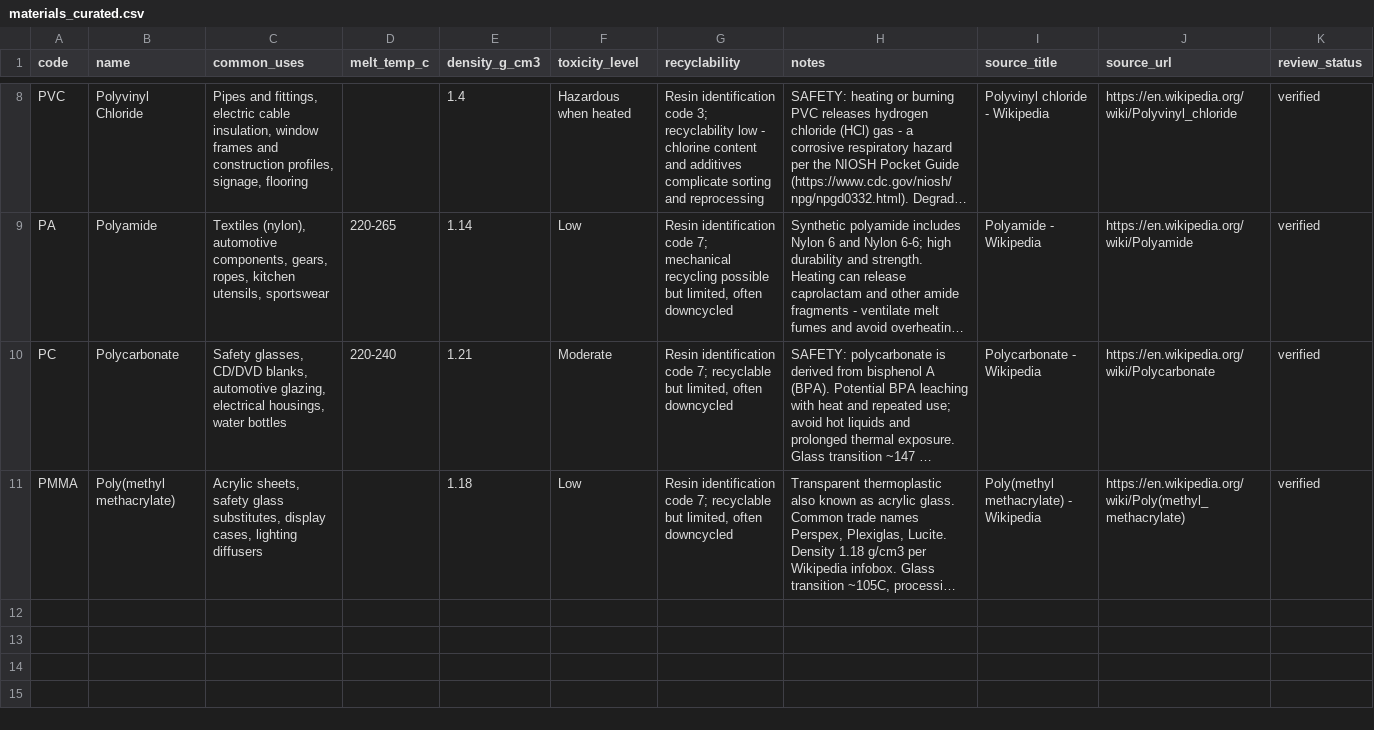
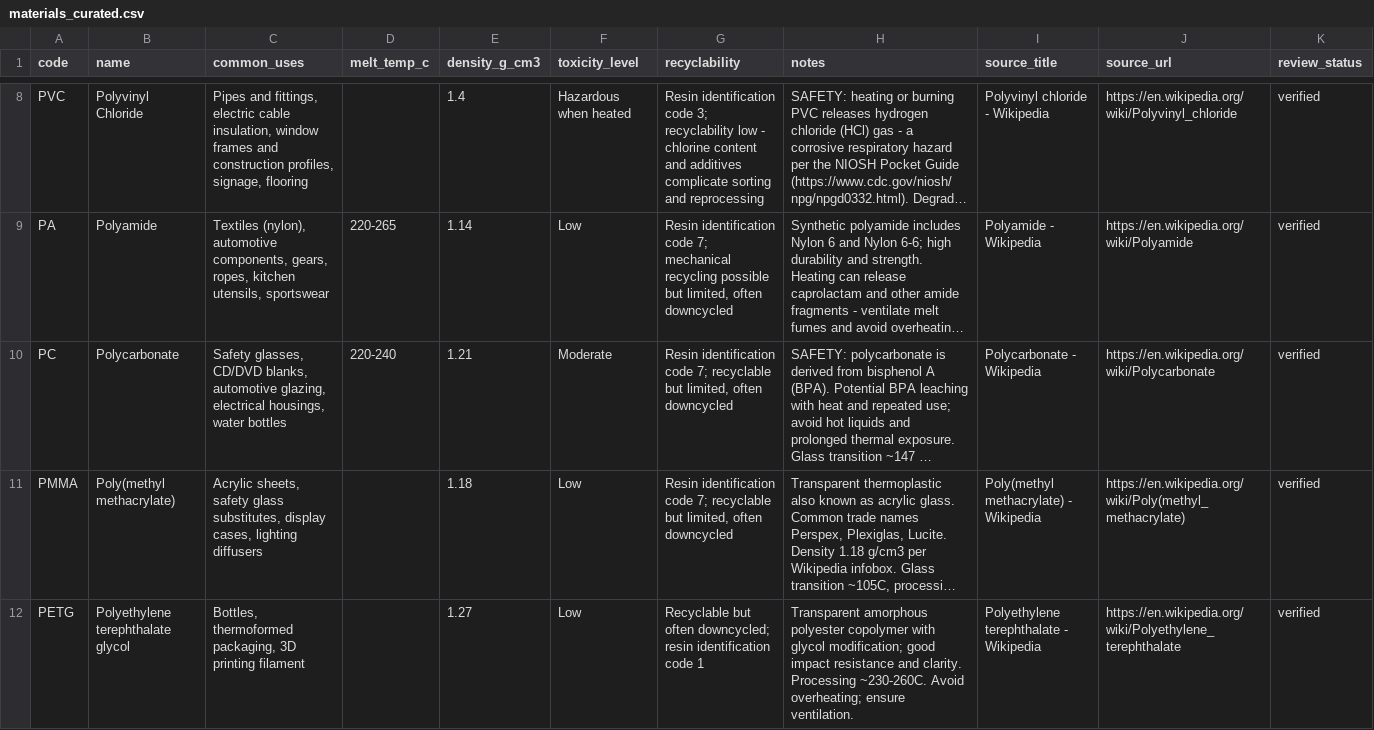
Before and after one commit to bnelabs/konverta-plastics-kb, a CSV file: scripts/materials_curated.csv, drawn as a sheet; only a part is shown, gaps mark what is left out; long unchanged cells end in …; the diff names each change by its address in the sheet, - before the commit and + after, or states it on an @@ line.

Commit message:
feat: enrich materials library with PETG

```diff
--- a/scripts/materials_curated.csv
+++ b/scripts/materials_curated.csv
+row 12: PETG | Polyethylene terephthalate glycol | Bottles, thermoformed packaging, 3D printing filament |  | 1.27 | Low | Recyclable but often downcycled; resin identification code 1 | Transparent amorphous polyester copolymer with glycol modification; good impact resistance and clarity. Processing ~230-260C. Avoid overheating; ensure ventilation. | Polyethylene terephthalate - Wikipedia | https://en.wikipedia.org/wiki/Polyethylene_terephthalate | verified
```
Also changed, not shown: 1 other file.
